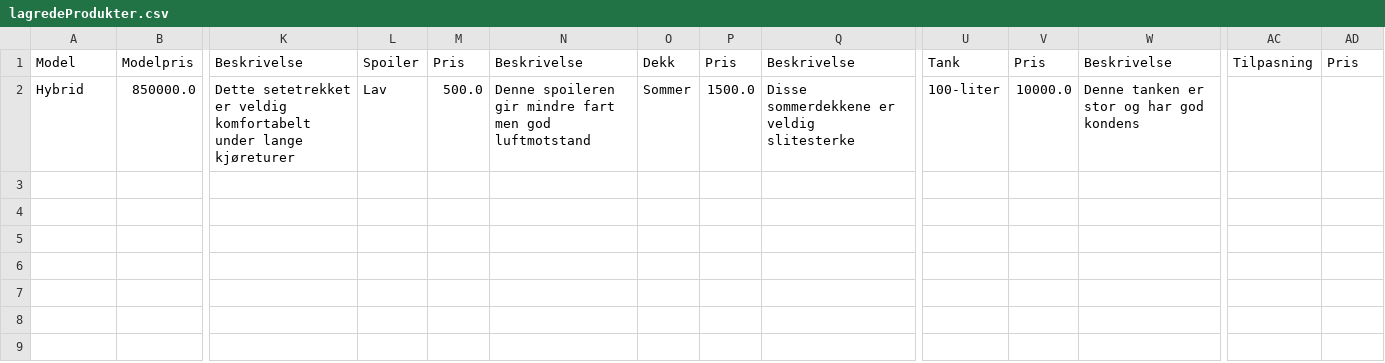
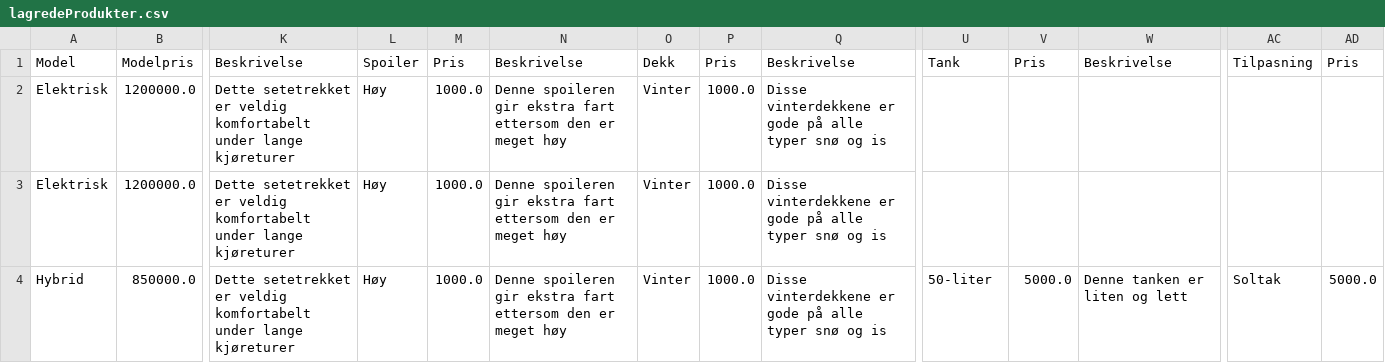
Before and after one commit to erikssommer/car-configuration-system, a CSV file: src/main/resources/org/semesteroppgave/files/onApplicationExit/lagredeProdukter.csv, drawn as a sheet; only a part is shown, gaps mark what is left out; addresses are those after the commit; rows hold the shown columns only; the diff names each change by its address in the sheet, - before the commit and + after, or states it on an @@ line.

Commit message:
Lagt til polyformisme i opprettele av ntt produkt og lagt til custom

```diff
--- a/src/main/resources/org/semesteroppgave/files/onApplicationExit/lagredeProdukter.csv
+++ b/src/main/resources/org/semesteroppgave/files/onApplicationExit/lagredeProdukter.csv
+row 2: Elektrisk | 1200000.0 | Dette setetrekket er veldig komfortabelt under lange kjøreturer | Høy | 1000.0 | Denne spoileren gir ekstra fart ettersom den er meget høy | Vinter | 1000.0 | Disse vinterdekkene er gode på alle typer snø og is
+row 3: Elektrisk | 1200000.0 | Dette setetrekket er veldig komfortabelt under lange kjøreturer | Høy | 1000.0 | Denne spoileren gir ekstra fart ettersom den er meget høy | Vinter | 1000.0 | Disse vinterdekkene er gode på alle typer snø og is
-L4: Lav
+L4: Høy
-M4: 500.0
+M4: 1000.0
-N4: …spoileren gir mindre fart men god luftmotstand
+N4: …spoileren gir ekstra fart ettersom den er meget høy
-O4: Sommer
+O4: Vinter
-P4: 1500.0
+P4: 1000.0
-Q4: Disse sommerdekkene er veldig slitesterke
+Q4: Disse vinterdekkene er gode på alle typer snø og is
-U4: 100-liter
+U4: 50-liter
-V4: 10000.0
+V4: 5000.0
-W4: Denne tanken er stor og har god kondens
+W4: Denne tanken er liten og lett
-AC4: (empty)
+AC4: Soltak
-AD4: (empty)
+AD4: 5000.0
```
Also changed, not shown: 34 other files.
